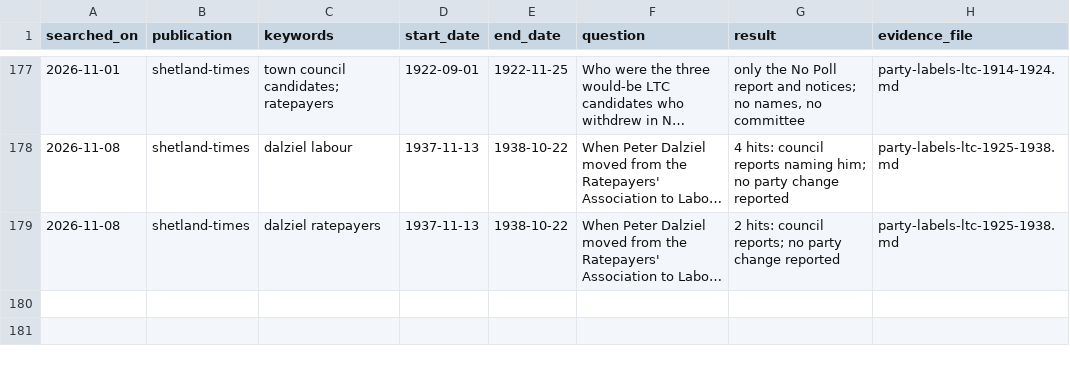
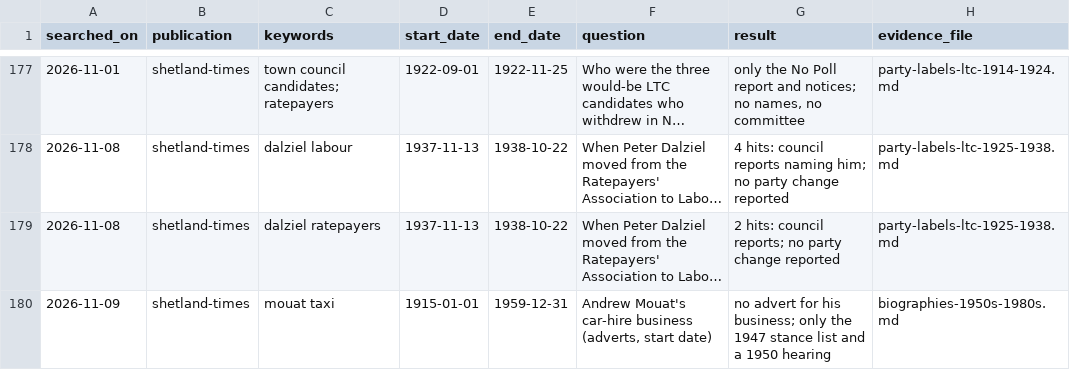
Before and after one commit to ShetlandJ/shetland-political-history, a CSV file: data/searches.csv, drawn as a sheet; only a part is shown, gaps mark what is left out; long unchanged cells end in …; the diff names each change by its address in the sheet, - before the commit and + after, or states it on an @@ line.

```diff
--- a/data/searches.csv
+++ b/data/searches.csv
+row 180: 2026-11-09 | shetland-times | mouat taxi | 1915-01-01 | 1959-12-31 | Andrew Mouat's car-hire business (adverts, start date) | no advert for his business; only the 1947 stance list and a 1950 hearing | biographies-1950s-1980s.md
```
Also changed, not shown: data/citation_links.csv, data/citations.csv, 3 other files.
